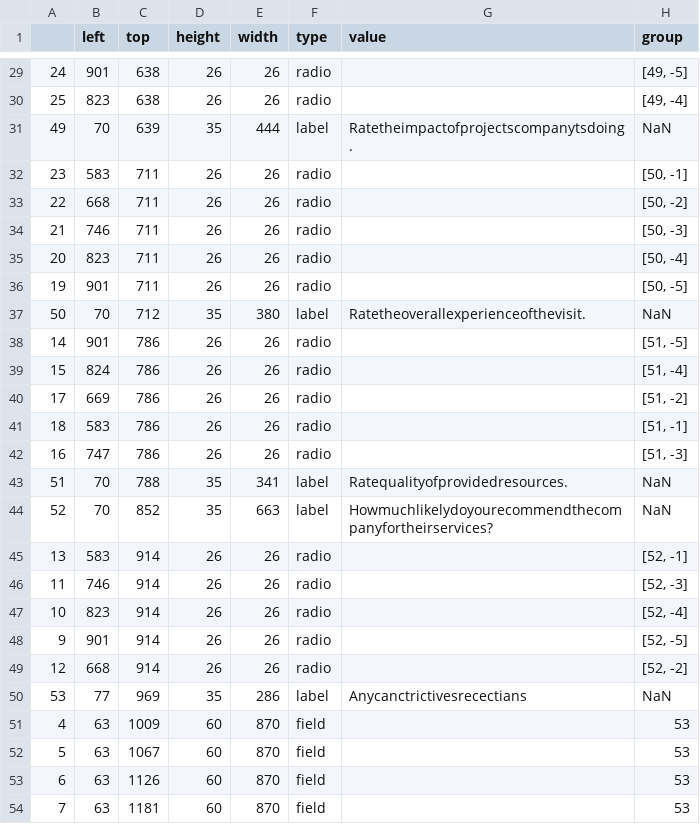
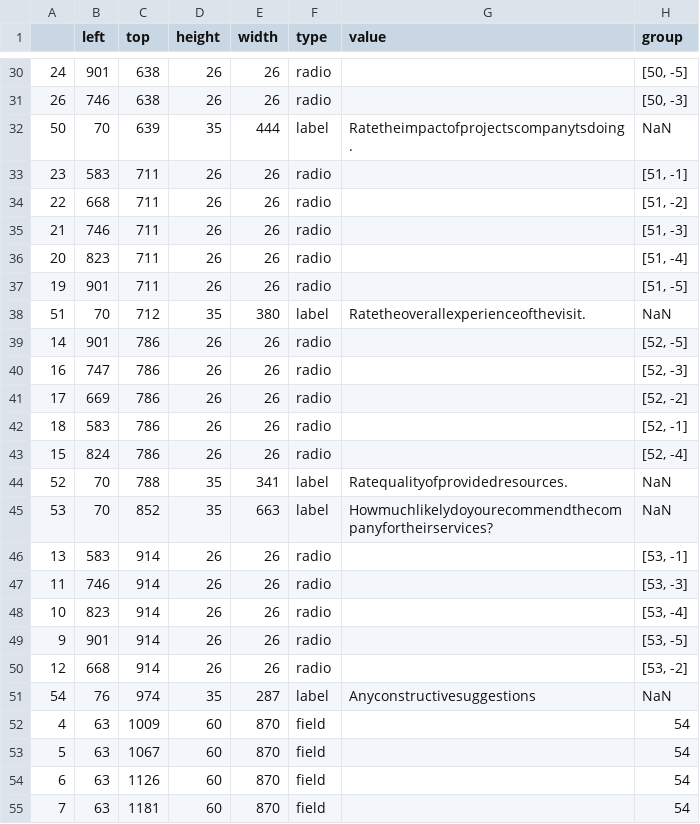
Before and after one commit to kiran-italiya/HackFormsWeb, a CSV file: HackForms/Processing/res.csv, drawn as a sheet; only a part is shown, gaps mark what is left out; the diff covers the shown part only.

```diff
--- a/HackForms/Processing/res.csv
+++ b/HackForms/Processing/res.csv
@@ -29,26 +30,26 @@
-24,901,638,26,26,radio,,"[49, -5]"
-25,823,638,26,26,radio,,"[49, -4]"
-49,70,639,35,444,label,Ratetheimpactofprojectscompanytsdoing.,NaN
-23,583,711,26,26,radio,,"[50, -1]"
-22,668,711,26,26,radio,,"[50, -2]"
-21,746,711,26,26,radio,,"[50, -3]"
-20,823,711,26,26,radio,,"[50, -4]"
-19,901,711,26,26,radio,,"[50, -5]"
-50,70,712,35,380,label,Ratetheoverallexperienceofthevisit.,NaN
-14,901,786,26,26,radio,,"[51, -5]"
-15,824,786,26,26,radio,,"[51, -4]"
-17,669,786,26,26,radio,,"[51, -2]"
-18,583,786,26,26,radio,,"[51, -1]"
-16,747,786,26,26,radio,,"[51, -3]"
-51,70,788,35,341,label,Ratequalityofprovidedresources.,NaN
-52,70,852,35,663,label,Howmuchlikelydoyourecommendthecompanyfortheirservices?,NaN
-13,583,914,26,26,radio,,"[52, -1]"
-11,746,914,26,26,radio,,"[52, -3]"
-10,823,914,26,26,radio,,"[52, -4]"
-9,901,914,26,26,radio,,"[52, -5]"
-12,668,914,26,26,radio,,"[52, -2]"
-53,77,969,35,286,label,Anycanctrictivesrecectians,NaN
-4,63,1009,60,870,field,,53
-5,63,1067,60,870,field,,53
-6,63,1126,60,870,field,,53
-7,63,1181,60,870,field,,53
+24,901,638,26,26,radio,,"[50, -5]"
+26,746,638,26,26,radio,,"[50, -3]"
+50,70,639,35,444,label,Ratetheimpactofprojectscompanytsdoing.,NaN
+23,583,711,26,26,radio,,"[51, -1]"
+22,668,711,26,26,radio,,"[51, -2]"
+21,746,711,26,26,radio,,"[51, -3]"
+20,823,711,26,26,radio,,"[51, -4]"
+19,901,711,26,26,radio,,"[51, -5]"
+51,70,712,35,380,label,Ratetheoverallexperienceofthevisit.,NaN
+14,901,786,26,26,radio,,"[52, -5]"
+16,747,786,26,26,radio,,"[52, -3]"
+17,669,786,26,26,radio,,"[52, -2]"
+18,583,786,26,26,radio,,"[52, -1]"
+15,824,786,26,26,radio,,"[52, -4]"
+52,70,788,35,341,label,Ratequalityofprovidedresources.,NaN
+53,70,852,35,663,label,Howmuchlikelydoyourecommendthecompanyfortheirservices?,NaN
+13,583,914,26,26,radio,,"[53, -1]"
+11,746,914,26,26,radio,,"[53, -3]"
+10,823,914,26,26,radio,,"[53, -4]"
+9,901,914,26,26,radio,,"[53, -5]"
+12,668,914,26,26,radio,,"[53, -2]"
+54,76,974,35,287,label,Anyconstructivesuggestions,NaN
+4,63,1009,60,870,field,,54
+5,63,1067,60,870,field,,54
+6,63,1126,60,870,field,,54
+7,63,1181,60,870,field,,54
```
Also changed, not shown: 2 added rows, 1 removed row and 34 edited cells elsewhere in this file, 9 other files.
